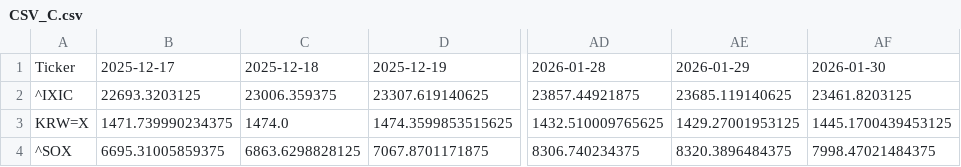
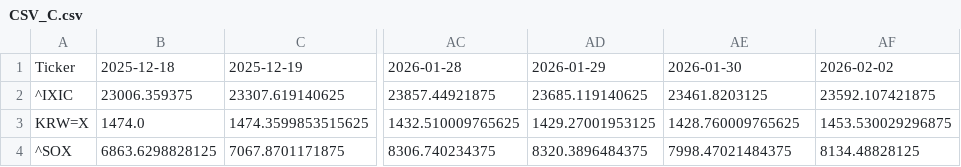
Before and after one commit to JungHoLee100/etf-data-collector, a CSV file: CSV_C.csv, drawn as a sheet; only a part is shown, gaps mark what is left out; removed rows and columns are numbered as before the commit, all else as after; the diff names each change by its address in the sheet, - before the commit and + after, or states it on an @@ line.

```diff
--- a/CSV_C.csv
+++ b/CSV_C.csv
-column B, rows 1-4: 2025-12-17 | 22693.3203125 | 1471.739990234375 | 6695.31005859375
+column AF, rows 1-4: 2026-02-02 | 23592.107421875 | 1453.530029296875 | 8134.48828125
-AE3: 1445.1700439453125
+AE3: 1428.760009765625
```
Also changed, not shown: CSV_A.csv, CSV_E.csv, 2 other files.
